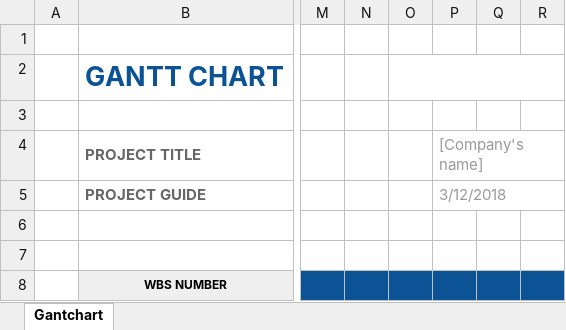
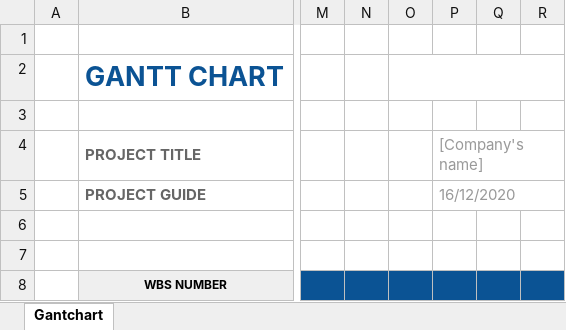
Before and after one commit to riddhi-narkar/connecture, an Excel workbook: docs/Gantt chart.xlsx, sheet Gantchart, drawn as a sheet; only a part is shown, gaps mark what is left out; values as stored, in another font and other column widths than the file's, no borders; conditional formats not drawn; the diff names each change by its address in the sheet, - before the commit and + after, or states it on an @@ line.

Commit message:
updated gantt chart and report

```diff
--- a/docs/Gantt chart.xlsx (sheet Gantchart)
+++ b/docs/Gantt chart.xlsx (sheet Gantchart)
-P5: 3/12/2018
+P5: 16/12/2020
```
Also changed, not shown: 2 other files.
